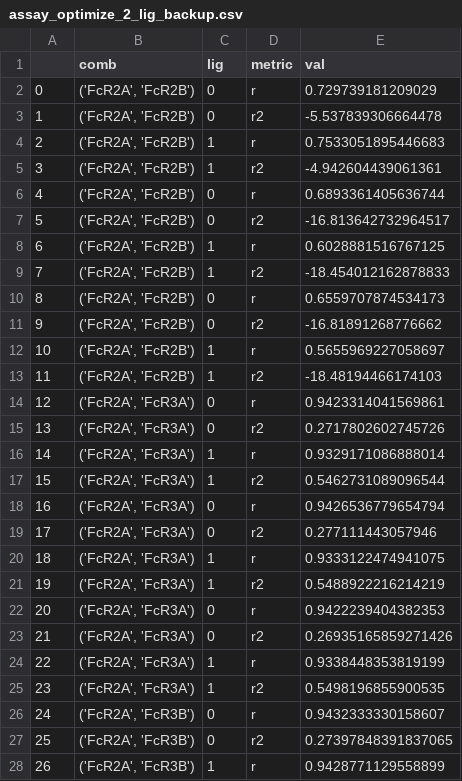
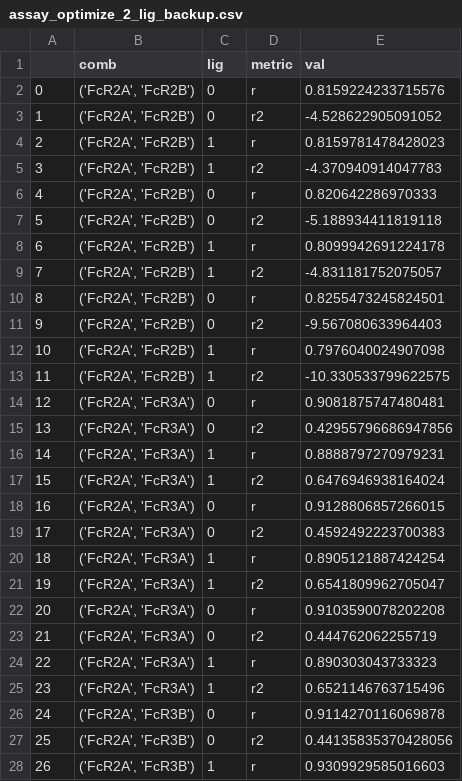
Before and after one commit to meyer-lab/mechanismSerology, a CSV file: maserol/data/cache/assay_optimize_2_lig_backup.csv, drawn as a sheet; only a part is shown; the diff covers the shown part only.

```diff
--- a/maserol/data/cache/assay_optimize_2_lig_backup.csv
+++ b/maserol/data/cache/assay_optimize_2_lig_backup.csv
@@ -1,28 +1,28 @@
 ,comb,lig,metric,val
-0,"('FcR2A', 'FcR2B')",0,r,0.729739181209029
-1,"('FcR2A', 'FcR2B')",0,r2,-5.537839306664478
-2,"('FcR2A', 'FcR2B')",1,r,0.7533051895446683
-3,"('FcR2A', 'FcR2B')",1,r2,-4.942604439061361
-4,"('FcR2A', 'FcR2B')",0,r,0.6893361405636744
-5,"('FcR2A', 'FcR2B')",0,r2,-16.813642732964517
-6,"('FcR2A', 'FcR2B')",1,r,0.6028881516767125
-7,"('FcR2A', 'FcR2B')",1,r2,-18.454012162878833
-8,"('FcR2A', 'FcR2B')",0,r,0.6559707874534173
-9,"('FcR2A', 'FcR2B')",0,r2,-16.81891268776662
-10,"('FcR2A', 'FcR2B')",1,r,0.5655969227058697
-11,"('FcR2A', 'FcR2B')",1,r2,-18.48194466174103
-12,"('FcR2A', 'FcR3A')",0,r,0.9423314041569861
-13,"('FcR2A', 'FcR3A')",0,r2,0.2717802602745726
-14,"('FcR2A', 'FcR3A')",1,r,0.9329171086888014
-15,"('FcR2A', 'FcR3A')",1,r2,0.5462731089096544
-16,"('FcR2A', 'FcR3A')",0,r,0.9426536779654794
-17,"('FcR2A', 'FcR3A')",0,r2,0.277111443057946
-18,"('FcR2A', 'FcR3A')",1,r,0.9333122474941075
-19,"('FcR2A', 'FcR3A')",1,r2,0.5488922216214219
-20,"('FcR2A', 'FcR3A')",0,r,0.9422239404382353
-21,"('FcR2A', 'FcR3A')",0,r2,0.26935165859271426
-22,"('FcR2A', 'FcR3A')",1,r,0.9338448353819199
-23,"('FcR2A', 'FcR3A')",1,r2,0.5498196855900535
-24,"('FcR2A', 'FcR3B')",0,r,0.9432333330158607
-25,"('FcR2A', 'FcR3B')",0,r2,0.27397848391837065
-26,"('FcR2A', 'FcR3B')",1,r,0.9428771129558899
+0,"('FcR2A', 'FcR2B')",0,r,0.8159224233715576
+1,"('FcR2A', 'FcR2B')",0,r2,-4.528622905091052
+2,"('FcR2A', 'FcR2B')",1,r,0.8159781478428023
+3,"('FcR2A', 'FcR2B')",1,r2,-4.370940914047783
+4,"('FcR2A', 'FcR2B')",0,r,0.820642286970333
+5,"('FcR2A', 'FcR2B')",0,r2,-5.188934411819118
+6,"('FcR2A', 'FcR2B')",1,r,0.8099942691224178
+7,"('FcR2A', 'FcR2B')",1,r2,-4.831181752075057
+8,"('FcR2A', 'FcR2B')",0,r,0.8255473245824501
+9,"('FcR2A', 'FcR2B')",0,r2,-9.567080633964403
+10,"('FcR2A', 'FcR2B')",1,r,0.7976040024907098
+11,"('FcR2A', 'FcR2B')",1,r2,-10.330533799622575
+12,"('FcR2A', 'FcR3A')",0,r,0.9081875747480481
+13,"('FcR2A', 'FcR3A')",0,r2,0.42955796686947856
+14,"('FcR2A', 'FcR3A')",1,r,0.8888797270979231
+15,"('FcR2A', 'FcR3A')",1,r2,0.6476946938164024
+16,"('FcR2A', 'FcR3A')",0,r,0.9128806857266015
+17,"('FcR2A', 'FcR3A')",0,r2,0.4592492223700383
+18,"('FcR2A', 'FcR3A')",1,r,0.8905121887424254
+19,"('FcR2A', 'FcR3A')",1,r2,0.6541809962705047
+20,"('FcR2A', 'FcR3A')",0,r,0.9103590078202208
+21,"('FcR2A', 'FcR3A')",0,r2,0.444762062255719
+22,"('FcR2A', 'FcR3A')",1,r,0.890303043733323
+23,"('FcR2A', 'FcR3A')",1,r2,0.6521146763715496
+24,"('FcR2A', 'FcR3B')",0,r,0.9114270116069878
+25,"('FcR2A', 'FcR3B')",0,r2,0.44135835370428056
+26,"('FcR2A', 'FcR3B')",1,r,0.9309929585016603
```
Also changed, not shown: 45 edited cells elsewhere in this file, maserol/data/cache/3e.csv, maserol/data/cache/fig_5b_Rtot.csv, 33 other files.
